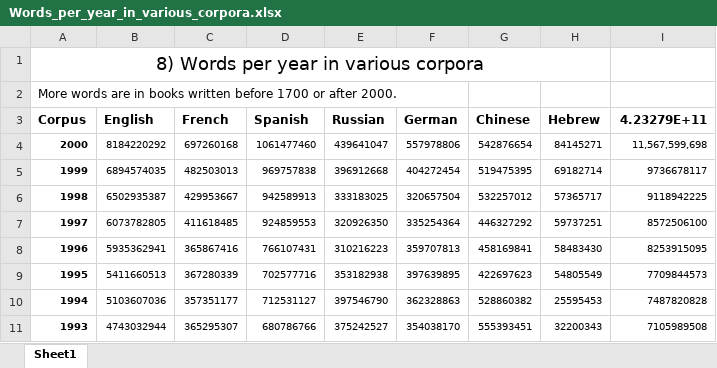
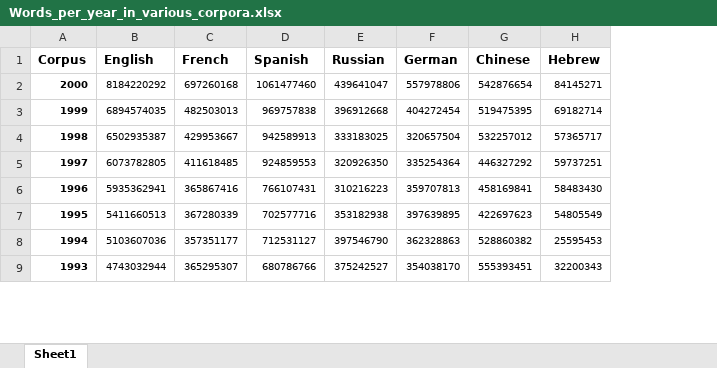
Before and after one commit to mengnan-course/Big-Data-Workshop, an Excel workbook: PlotCode/Staked-to-Grouped_Bars/Words_per_year_in_various_corpora.xlsx, sheet Sheet1, drawn as a sheet; only a part is shown; values as stored, in another font and other column widths than the file's, no borders; removed rows and columns are numbered as before the commit, all else as after; the diff names each change by its address in the sheet, - before the commit and + after, or states it on an @@ line.

```diff
--- a/PlotCode/Staked-to-Grouped_Bars/Words_per_year_in_various_corpora.xlsx (sheet Sheet1)
+++ b/PlotCode/Staked-to-Grouped_Bars/Words_per_year_in_various_corpora.xlsx (sheet Sheet1)
-column I (4.23279E+11), rows 4-11: 11,567,599,698 | 9736678117 | 9118942225 | 8572506100 | 8253915095 | 7709844573 | 7487820828 | 7105989508
-row 1: 8) Words per year in various corpora
-row 2: More words are in books written before 1700 or after 2000.
```
Also changed, not shown: 14 other files.
